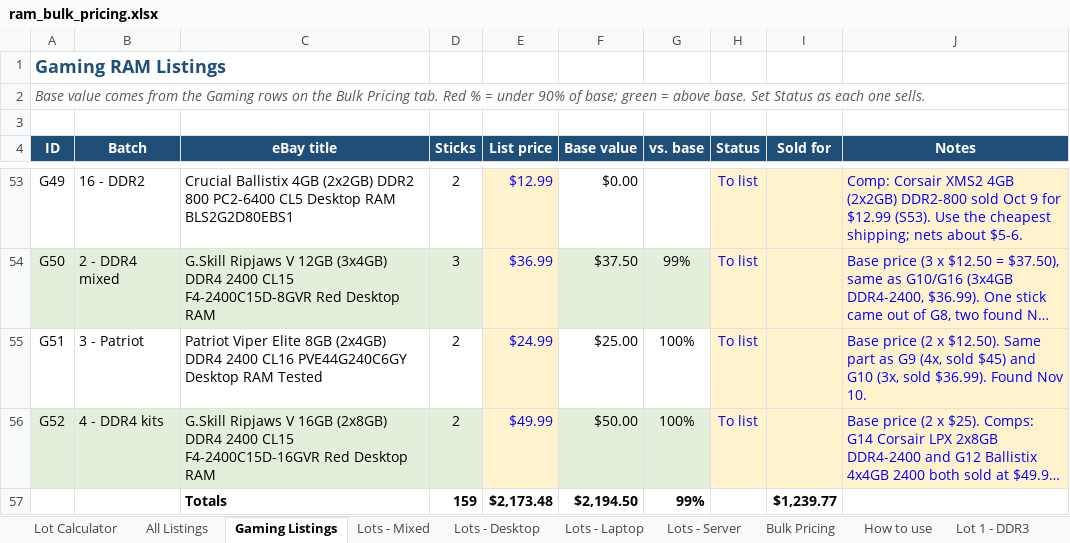
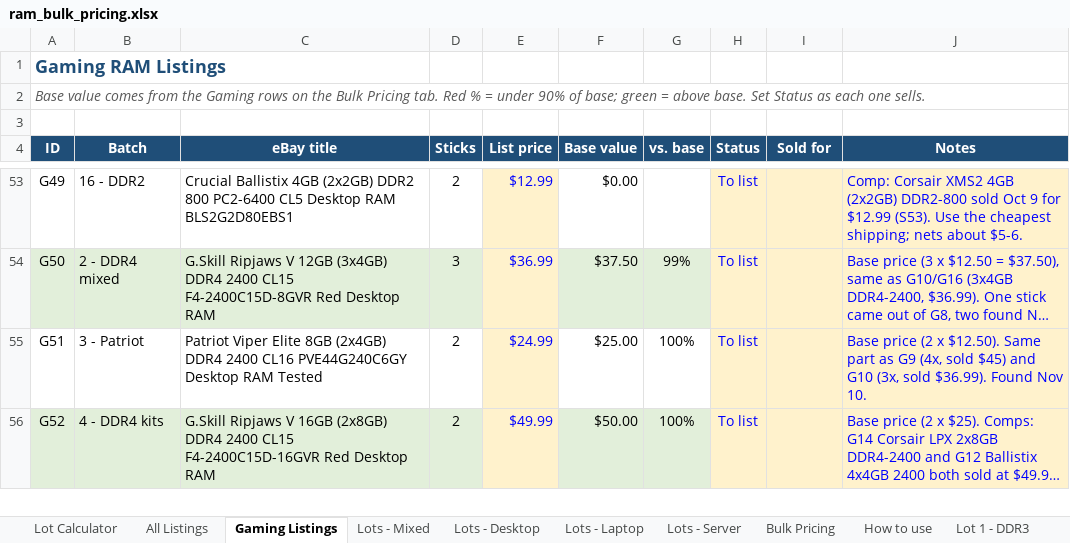
Before and after one commit to bgallaher-lgtm/Claude, an Excel workbook: ram_bulk_pricing.xlsx, sheet Gaming Listings, drawn as a sheet; only a part is shown, gaps mark what is left out; long unchanged cells end in …; values as stored, in another font and other column widths than the file's, no borders; conditional formats not drawn; removed rows and columns are numbered as before the commit, all else as after; the diff covers the shown part only; the diff names each change by its address in the sheet, - before the commit and + after, or states it on an @@ line.

```diff
--- a/ram_bulk_pricing.xlsx (sheet Gaming Listings)
+++ b/ram_bulk_pricing.xlsx (sheet Gaming Listings)
-row 57:  |  | Totals | 159 | $2,173.48 | $2,194.50 | 99% |  | $1,239.77
```
Also changed, not shown: 2 added rows, 7 edited cells and row numbers in column A elsewhere in this sheet, sheet All Listings, 1 other file.
